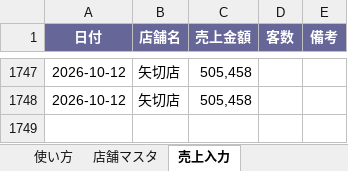
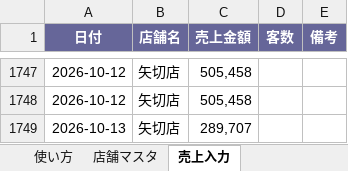
Before and after one commit to bossbossec-coder/bigboss-special-page, an Excel workbook: dashboard/data/incoming/矢切店.xlsx, sheet 売上入力, drawn as a sheet; only a part is shown, gaps mark what is left out; values as stored, in another font and other column widths than the file's, no borders; the diff names each change by its address in the sheet, - before the commit and + after, or states it on an @@ line.

Commit message:
売上データ追加: 矢切店.xlsx

```diff
--- a/dashboard/data/incoming/矢切店.xlsx (sheet 売上入力)
+++ b/dashboard/data/incoming/矢切店.xlsx (sheet 売上入力)
+row 1749: 2026-10-13 | 矢切店 | 289,707
```
